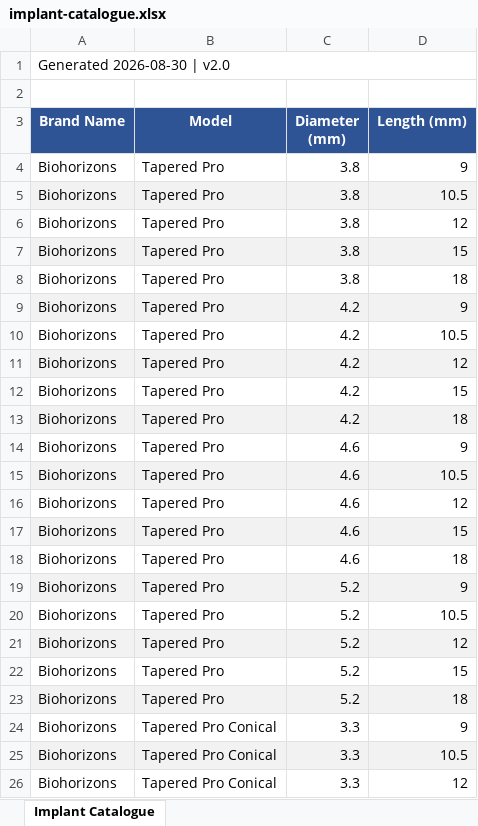
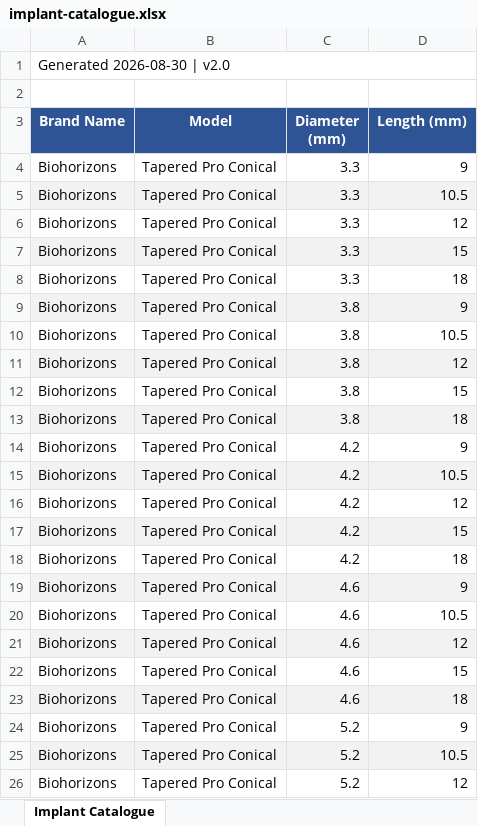
Before and after one commit to antoineibry/implant-planner-webapp, an Excel workbook: implant-catalogue.xlsx, sheet Implant Catalogue, drawn as a sheet; only a part is shown; the shorter side is filled out with more unchanged rows; values as stored, in another font and other column widths than the file's, no borders; the diff names each change by its address in the sheet, - before the commit and + after, or states it on an @@ line.

Commit message:
added new catalogues and remove TaperPro plain

```diff
--- a/implant-catalogue.xlsx (sheet Implant Catalogue)
+++ b/implant-catalogue.xlsx (sheet Implant Catalogue)
-row 4: Biohorizons | Tapered Pro | 3.8 | 9
-row 5: Biohorizons | Tapered Pro | 3.8 | 10.5
-row 6: Biohorizons | Tapered Pro | 3.8 | 12
-row 7: Biohorizons | Tapered Pro | 3.8 | 15
-row 8: Biohorizons | Tapered Pro | 3.8 | 18
-row 9: Biohorizons | Tapered Pro | 4.2 | 9
-row 10: Biohorizons | Tapered Pro | 4.2 | 10.5
-row 11: Biohorizons | Tapered Pro | 4.2 | 12
-row 12: Biohorizons | Tapered Pro | 4.2 | 15
-row 13: Biohorizons | Tapered Pro | 4.2 | 18
-row 14: Biohorizons | Tapered Pro | 4.6 | 9
-row 15: Biohorizons | Tapered Pro | 4.6 | 10.5
-row 16: Biohorizons | Tapered Pro | 4.6 | 12
-row 17: Biohorizons | Tapered Pro | 4.6 | 15
-row 18: Biohorizons | Tapered Pro | 4.6 | 18
-row 19: Biohorizons | Tapered Pro | 5.2 | 9
-row 20: Biohorizons | Tapered Pro | 5.2 | 10.5
-row 21: Biohorizons | Tapered Pro | 5.2 | 12
-row 22: Biohorizons | Tapered Pro | 5.2 | 15
-row 23: Biohorizons | Tapered Pro | 5.2 | 18
```
Also changed, not shown: 4 other files.
